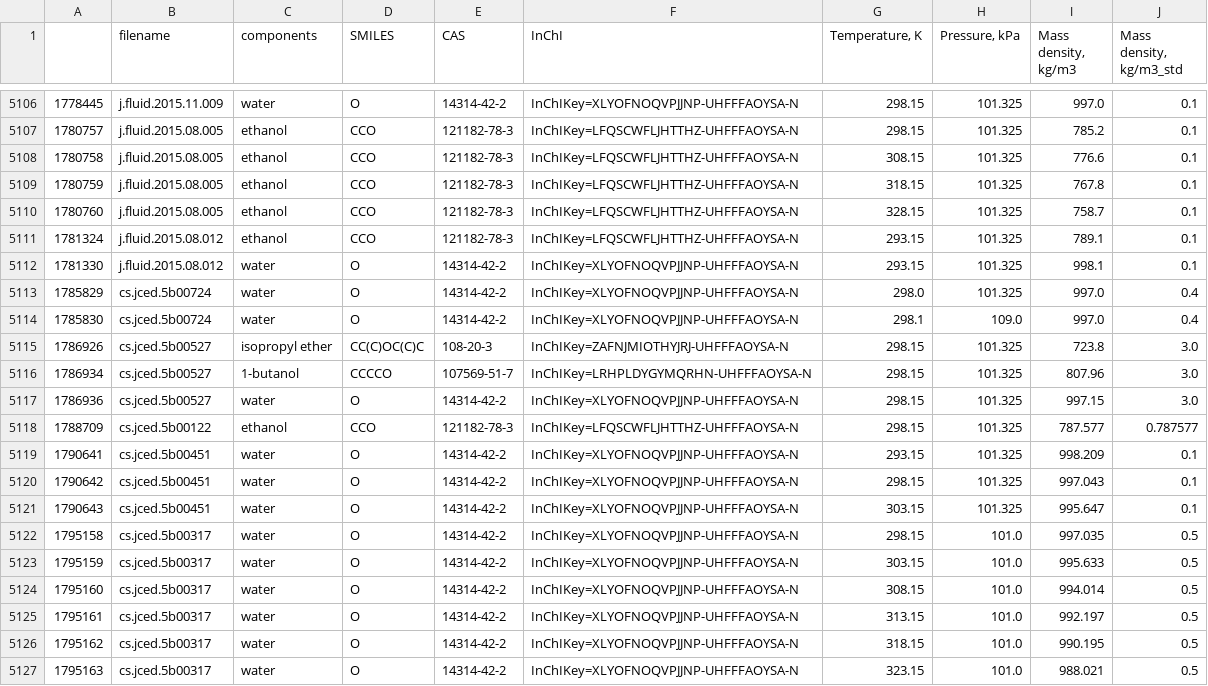
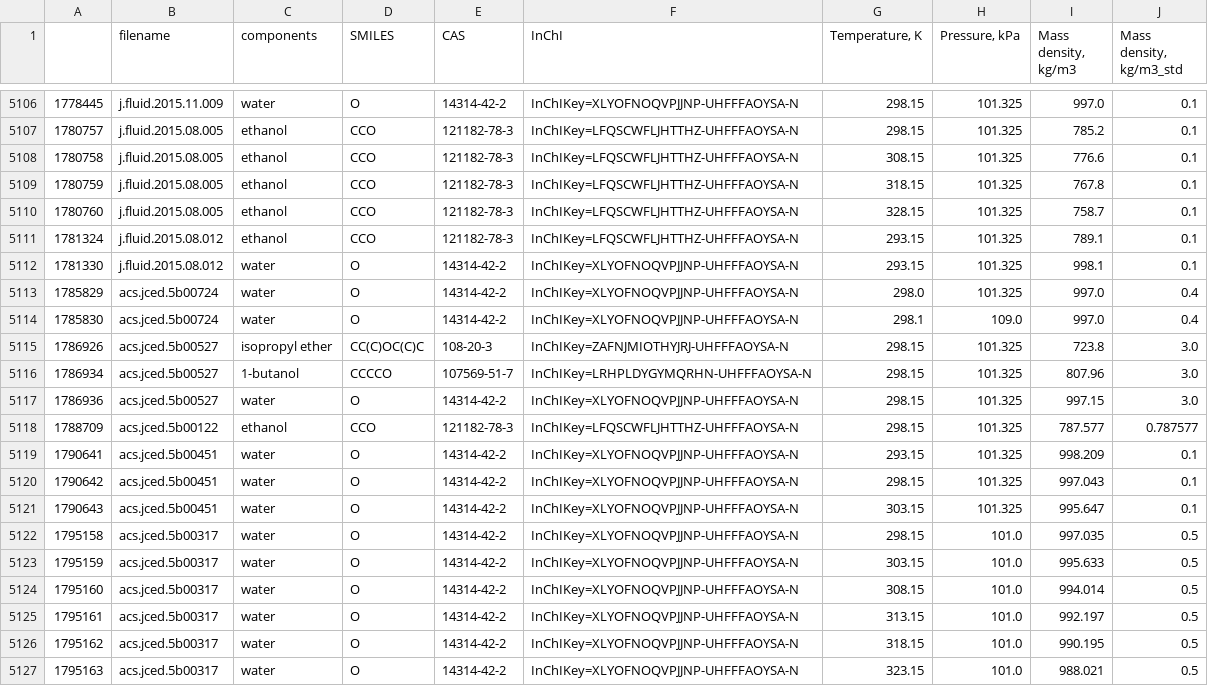
Before and after one commit to bmanubay/open-forcefield-data, a CSV file: Pure-Solvents/Property data/dens_pure_BDC.csv, drawn as a sheet; only a part is shown, gaps mark what is left out; the diff covers the shown part only.

```diff
--- a/Pure-Solvents/Property data/dens_pure_BDC.csv
+++ b/Pure-Solvents/Property data/dens_pure_BDC.csv
@@ -5112,16 +5112,16 @@
 1781330;j.fluid.2015.08.012;water;O;14314-42-2;InChIKey=XLYOFNOQVPJJNP-UHFFFAOYSA-N;293.15;101.325;998.1;0.1
-1785829;cs.jced.5b00724;water;O;14314-42-2;InChIKey=XLYOFNOQVPJJNP-UHFFFAOYSA-N;298.0;101.325;997.0;0.4
-1785830;cs.jced.5b00724;water;O;14314-42-2;InChIKey=XLYOFNOQVPJJNP-UHFFFAOYSA-N;298.1;109.0;997.0;0.4
-1786926;cs.jced.5b00527;isopropyl ether;CC(C)OC(C)C;108-20-3;InChIKey=ZAFNJMIOTHYJRJ-UHFFFAOYSA-N;298.15;101.325;723.8;3.0
-1786934;cs.jced.5b00527;1-butanol;CCCCO;107569-51-7;InChIKey=LRHPLDYGYMQRHN-UHFFFAOYSA-N;298.15;101.325;807.96;3.0
-1786936;cs.jced.5b00527;water;O;14314-42-2;InChIKey=XLYOFNOQVPJJNP-UHFFFAOYSA-N;298.15;101.325;997.15;3.0
-1788709;cs.jced.5b00122;ethanol;CCO;121182-78-3;InChIKey=LFQSCWFLJHTTHZ-UHFFFAOYSA-N;298.15;101.325;787.577;0.787577
-1790641;cs.jced.5b00451;water;O;14314-42-2;InChIKey=XLYOFNOQVPJJNP-UHFFFAOYSA-N;293.15;101.325;998.209;0.1
-1790642;cs.jced.5b00451;water;O;14314-42-2;InChIKey=XLYOFNOQVPJJNP-UHFFFAOYSA-N;298.15;101.325;997.043;0.1
-1790643;cs.jced.5b00451;water;O;14314-42-2;InChIKey=XLYOFNOQVPJJNP-UHFFFAOYSA-N;303.15;101.325;995.647;0.1
-1795158;cs.jced.5b00317;water;O;14314-42-2;InChIKey=XLYOFNOQVPJJNP-UHFFFAOYSA-N;298.15;101.0;997.035;0.5
-1795159;cs.jced.5b00317;water;O;14314-42-2;InChIKey=XLYOFNOQVPJJNP-UHFFFAOYSA-N;303.15;101.0;995.633;0.5
-1795160;cs.jced.5b00317;water;O;14314-42-2;InChIKey=XLYOFNOQVPJJNP-UHFFFAOYSA-N;308.15;101.0;994.014;0.5
-1795161;cs.jced.5b00317;water;O;14314-42-2;InChIKey=XLYOFNOQVPJJNP-UHFFFAOYSA-N;313.15;101.0;992.197;0.5
-1795162;cs.jced.5b00317;water;O;14314-42-2;InChIKey=XLYOFNOQVPJJNP-UHFFFAOYSA-N;318.15;101.0;990.195;0.5
-1795163;cs.jced.5b00317;water;O;14314-42-2;InChIKey=XLYOFNOQVPJJNP-UHFFFAOYSA-N;323.15;101.0;988.021;0.5
+1785829;acs.jced.5b00724;water;O;14314-42-2;InChIKey=XLYOFNOQVPJJNP-UHFFFAOYSA-N;298.0;101.325;997.0;0.4
+1785830;acs.jced.5b00724;water;O;14314-42-2;InChIKey=XLYOFNOQVPJJNP-UHFFFAOYSA-N;298.1;109.0;997.0;0.4
+1786926;acs.jced.5b00527;isopropyl ether;CC(C)OC(C)C;108-20-3;InChIKey=ZAFNJMIOTHYJRJ-UHFFFAOYSA-N;298.15;101.325;723.8;3.0
+1786934;acs.jced.5b00527;1-butanol;CCCCO;107569-51-7;InChIKey=LRHPLDYGYMQRHN-UHFFFAOYSA-N;298.15;101.325;807.96;3.0
+1786936;acs.jced.5b00527;water;O;14314-42-2;InChIKey=XLYOFNOQVPJJNP-UHFFFAOYSA-N;298.15;101.325;997.15;3.0
+1788709;acs.jced.5b00122;ethanol;CCO;121182-78-3;InChIKey=LFQSCWFLJHTTHZ-UHFFFAOYSA-N;298.15;101.325;787.577;0.787577
+1790641;acs.jced.5b00451;water;O;14314-42-2;InChIKey=XLYOFNOQVPJJNP-UHFFFAOYSA-N;293.15;101.325;998.209;0.1
+1790642;acs.jced.5b00451;water;O;14314-42-2;InChIKey=XLYOFNOQVPJJNP-UHFFFAOYSA-N;298.15;101.325;997.043;0.1
+1790643;acs.jced.5b00451;water;O;14314-42-2;InChIKey=XLYOFNOQVPJJNP-UHFFFAOYSA-N;303.15;101.325;995.647;0.1
+1795158;acs.jced.5b00317;water;O;14314-42-2;InChIKey=XLYOFNOQVPJJNP-UHFFFAOYSA-N;298.15;101.0;997.035;0.5
+1795159;acs.jced.5b00317;water;O;14314-42-2;InChIKey=XLYOFNOQVPJJNP-UHFFFAOYSA-N;303.15;101.0;995.633;0.5
+1795160;acs.jced.5b00317;water;O;14314-42-2;InChIKey=XLYOFNOQVPJJNP-UHFFFAOYSA-N;308.15;101.0;994.014;0.5
+1795161;acs.jced.5b00317;water;O;14314-42-2;InChIKey=XLYOFNOQVPJJNP-UHFFFAOYSA-N;313.15;101.0;992.197;0.5
+1795162;acs.jced.5b00317;water;O;14314-42-2;InChIKey=XLYOFNOQVPJJNP-UHFFFAOYSA-N;318.15;101.0;990.195;0.5
+1795163;acs.jced.5b00317;water;O;14314-42-2;InChIKey=XLYOFNOQVPJJNP-UHFFFAOYSA-N;323.15;101.0;988.021;0.5
```
Also changed, not shown: 21 edited cells elsewhere in this file, Pure-Solvents/Journal name counts/purename_counts_all.csv, Pure-Solvents/Journal name counts/purename_counts_dens.csv, 22 other files.
